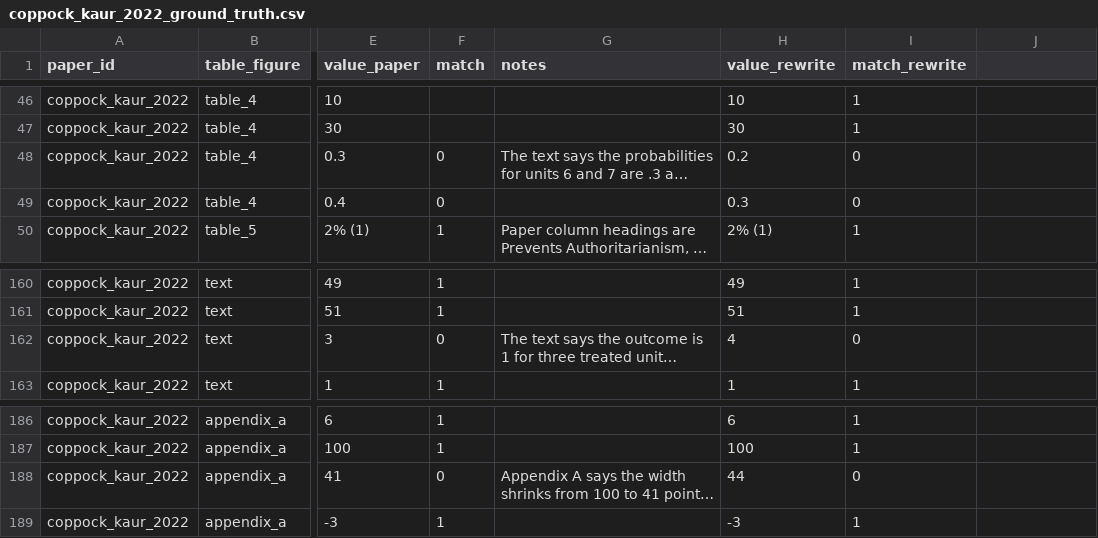
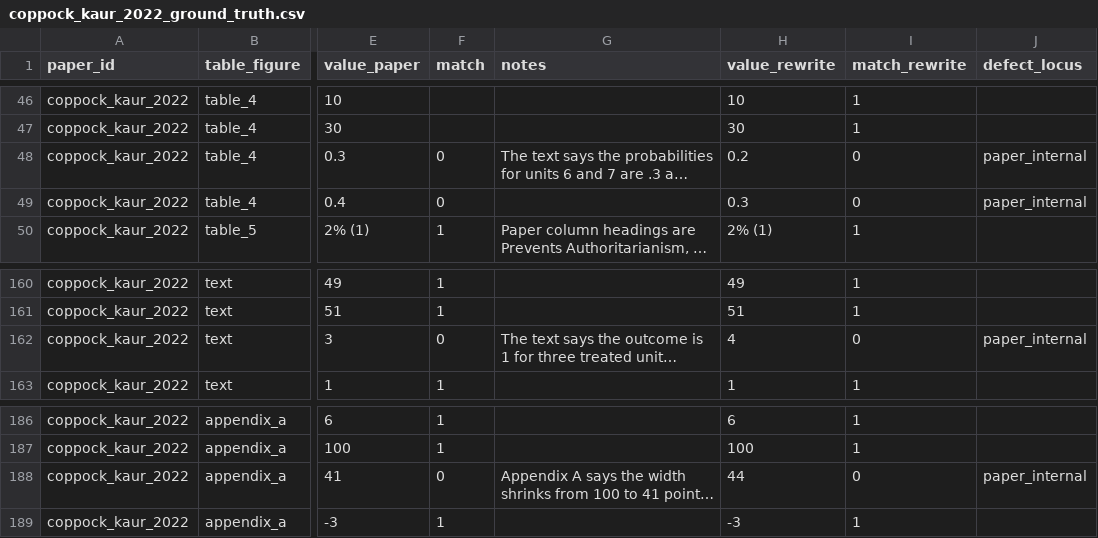
Before and after one commit to active-maintenance-aec/coppock_kaur_2022, a CSV file: ground_truth/coppock_kaur_2022_ground_truth.csv, drawn as a sheet; only a part is shown, gaps mark what is left out; long unchanged cells end in …; the diff names each change by its address in the sheet, - before the commit and + after, or states it on an @@ line.

Commit message:
Add defect_locus to the ground truth, and normalise the schema
A match_rewrite of 0 read as "the maintained rewrite failed". Across the
twelve migrated papers it almost never means that: of 33 such rows, 23
are the article contradicting its own tables, 5 are defects in the
deposited code, 4 are the environment moving underneath it, and 1 is
ours. Pooling these files to report "N of M claims reproduce" would
have understated the rewrites and hidden the actual finding.

defect_locus records where the fault lies: paper_internal, archive,
environment, or rewrite. It is blank where the claim reproduces.

The schema is also normalised so the twelve files bind without
renaming: pdf_value/script_value become value_paper/value_script,
location/description become table_figure/claim, and the two files that
label a claim across several columns gain a synthesised claim column
alongside the originals.

```diff
--- a/ground_truth/coppock_kaur_2022_ground_truth.csv
+++ b/ground_truth/coppock_kaur_2022_ground_truth.csv
-J1: (empty)
+J1: defect_locus
-J48:J49 (defect_locus): (empty)
+J48:J49 (defect_locus): paper_internal
-J162 (defect_locus): (empty)
+J162 (defect_locus): paper_internal
-J188 (defect_locus): (empty)
+J188 (defect_locus): paper_internal
```
